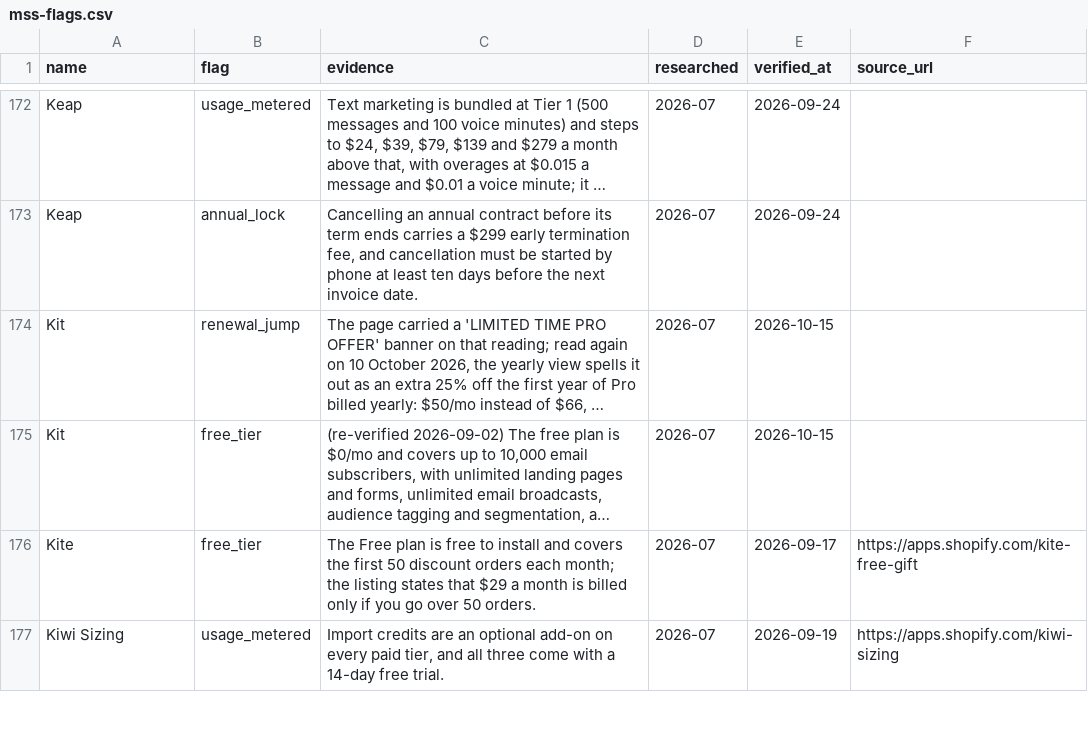
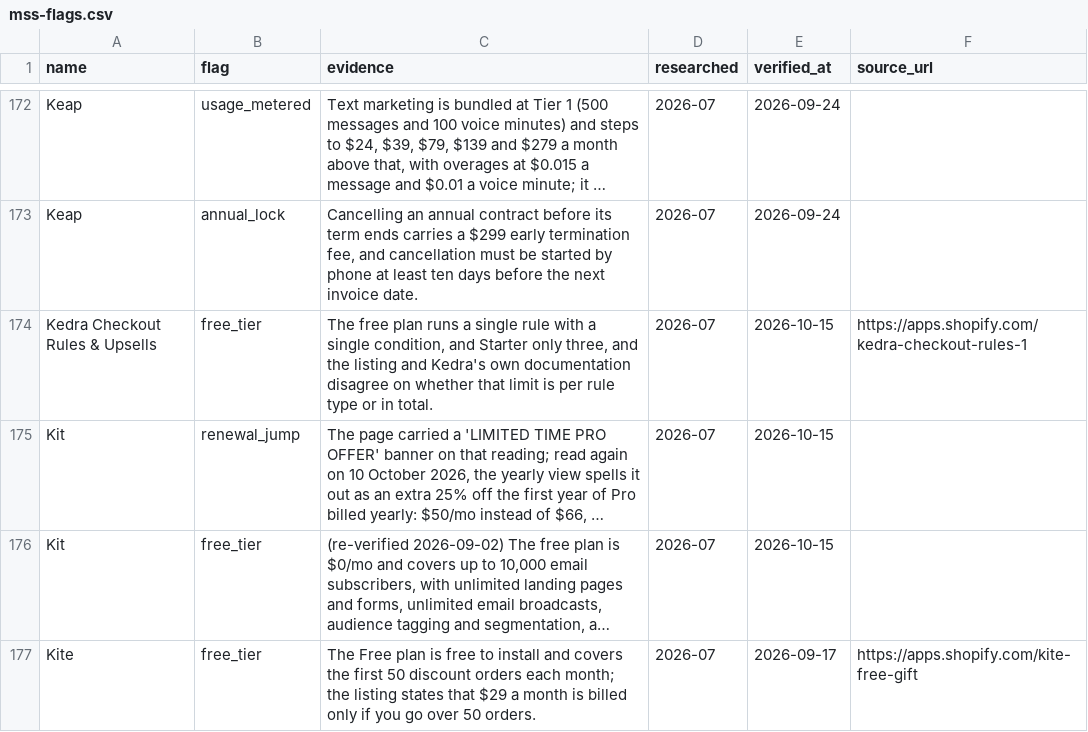
Before and after one commit to NewBegin-gif/marketingandsalessoftware, a CSV file: data/mss-flags.csv, drawn as a sheet; only a part is shown, gaps mark what is left out; the shorter side is filled out with more unchanged rows; long unchanged cells end in …; the diff names each change by its address in the sheet, - before the commit and + after, or states it on an @@ line.

```diff
--- a/data/mss-flags.csv
+++ b/data/mss-flags.csv
+row 174: Kedra Checkout Rules & Upsells | free_tier | The free plan runs a single rule with a single condition, and Starter only three, and the listing and Kedra's own documentation disagree on whether that limit is per rule type or in total. | 2026-07 | 2026-10-15 | https://apps.shopify.com/kedra-checkout-rules-1
```
Also changed, not shown: data/mss-tools.csv, 3 other files.
